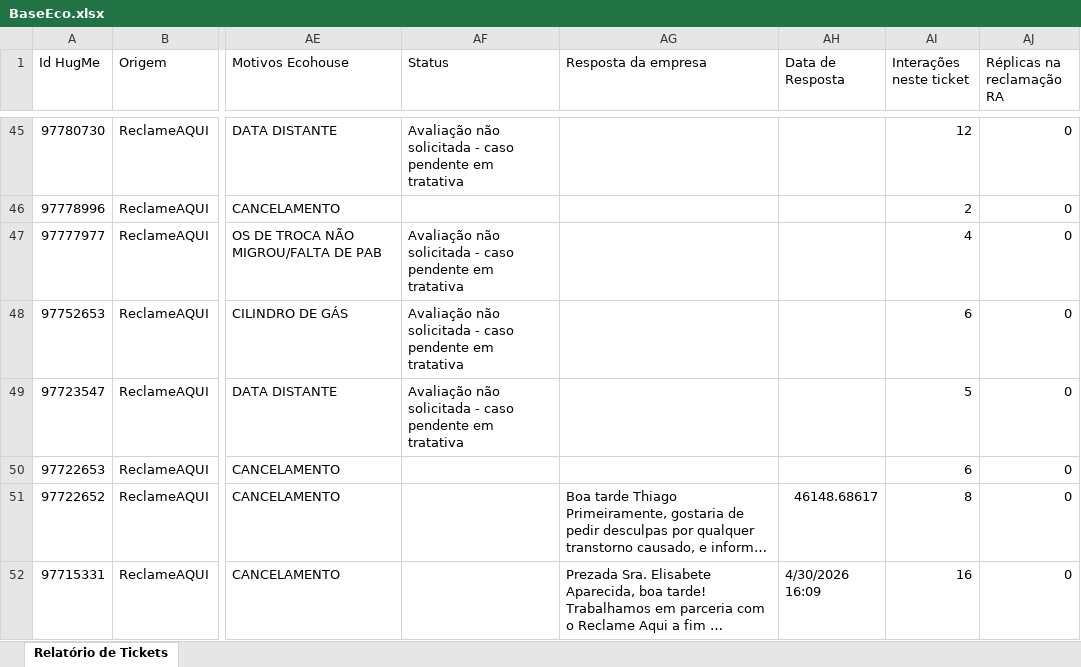
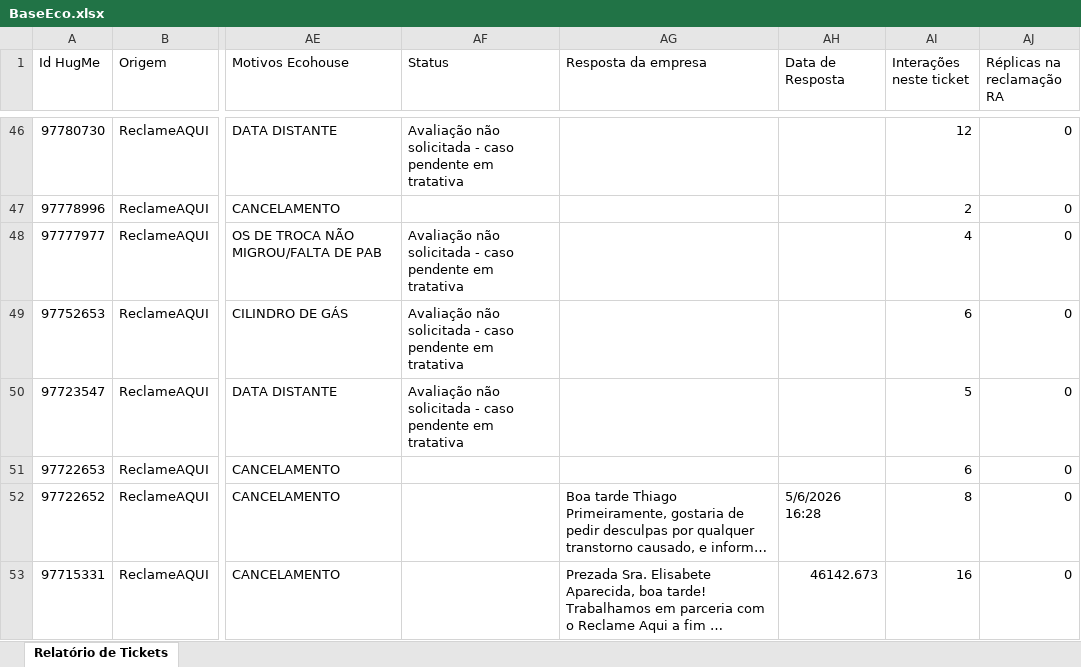
Before and after one commit to eduardacjr/Reclameaquiculligan, an Excel workbook: BaseEco.xlsx, sheet Relatório de Tickets, drawn as a sheet; only a part is shown, gaps mark what is left out; long unchanged cells end in …; values as stored, in another font and other column widths than the file's, no cell formats; addresses are those after the commit; the diff covers the shown part only; the diff names each change by its address in the sheet, - before the commit and + after, or states it on an @@ line.

Commit message:
Atualizacao de arquivos - 12/05/2026  9:57:01,32

```diff
--- a/BaseEco.xlsx (sheet Relatório de Tickets)
+++ b/BaseEco.xlsx (sheet Relatório de Tickets)
-AH52 (Data de Resposta): 46148.68617
+AH52 (Data de Resposta): 5/6/2026 16:28
-AH53 (Data de Resposta): 4/30/2026 16:09
+AH53 (Data de Resposta): 46142.673
```
Also changed, not shown: 1 added row and 527 edited cells elsewhere in this sheet, cell formats.
